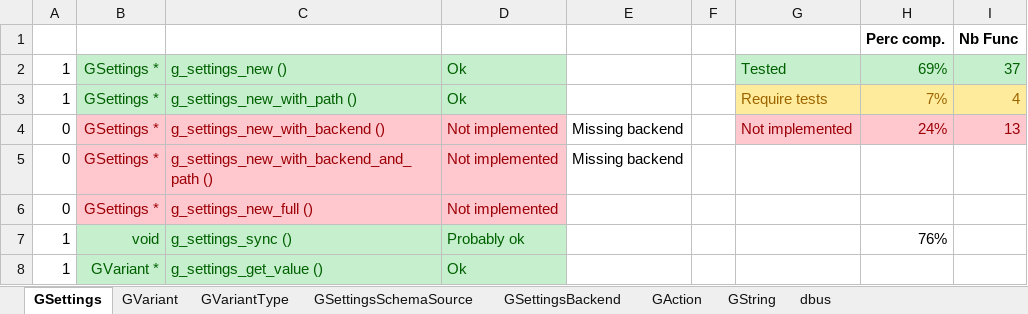
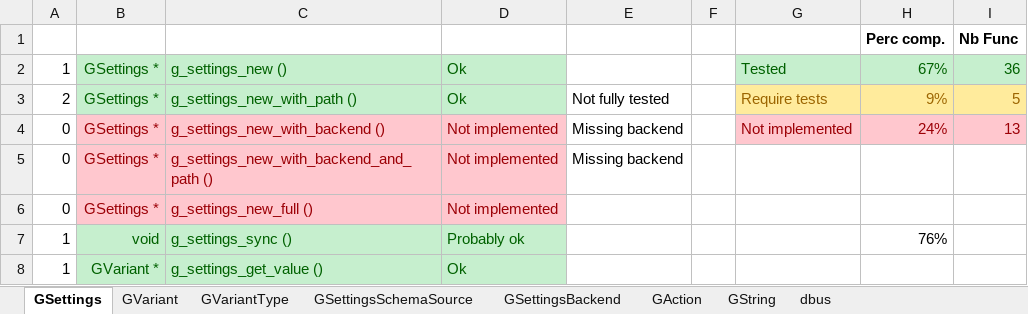
Before and after one commit to Nordes/HoNoSoFt.LibGio.Bindings, an Excel workbook: ImplementedFeatures.xlsx, sheet GSettings, drawn as a sheet; only a part is shown; values as stored, in another font and other column widths than the file's, no borders; conditional formats not drawn; the diff names each change by its address in the sheet, - before the commit and + after, or states it on an @@ line.

Commit message:
Fix issue with creation of GSettings with unexisting path

```diff
--- a/ImplementedFeatures.xlsx (sheet GSettings)
+++ b/ImplementedFeatures.xlsx (sheet GSettings)
-H2: 69%
+H2: 67%
-I2: 37
+I2: 36
-A3: 1
+A3: 2
-E3: (empty)
+E3: Not fully tested
-H3: 7%
+H3: 9%
-I3: 4
+I3: 5
```
Also changed, not shown: sheet GSettingsSchemaSource, 4 other files.
